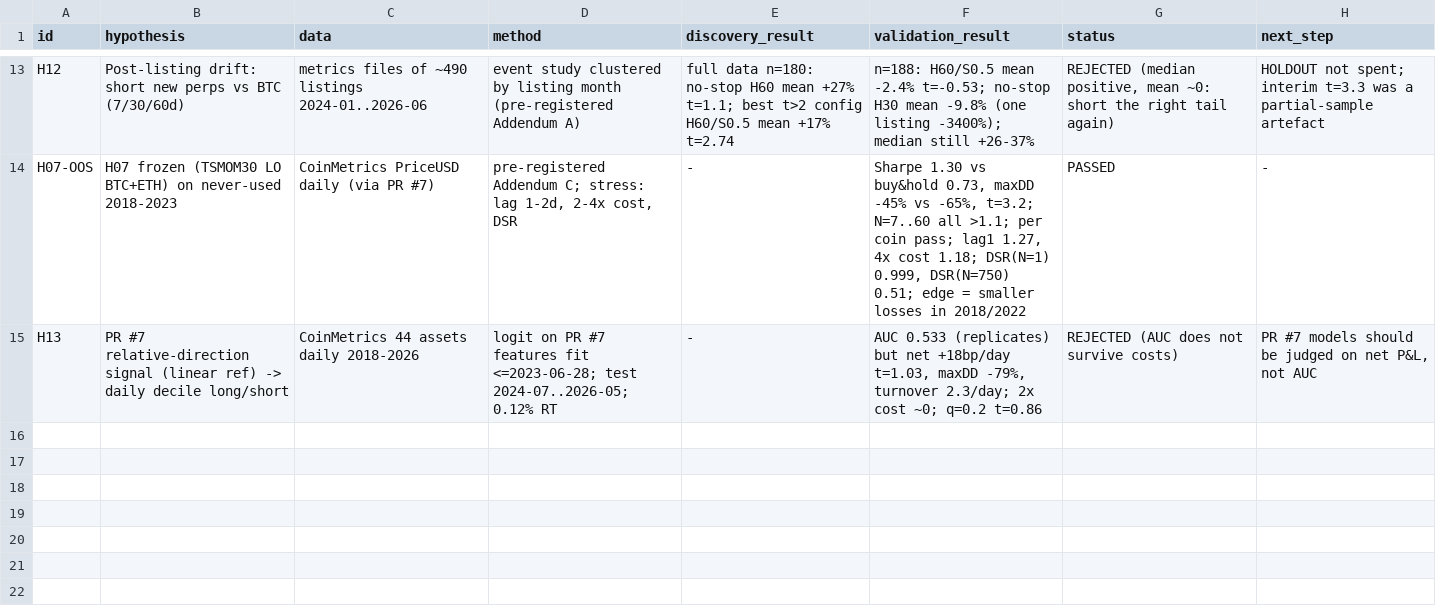
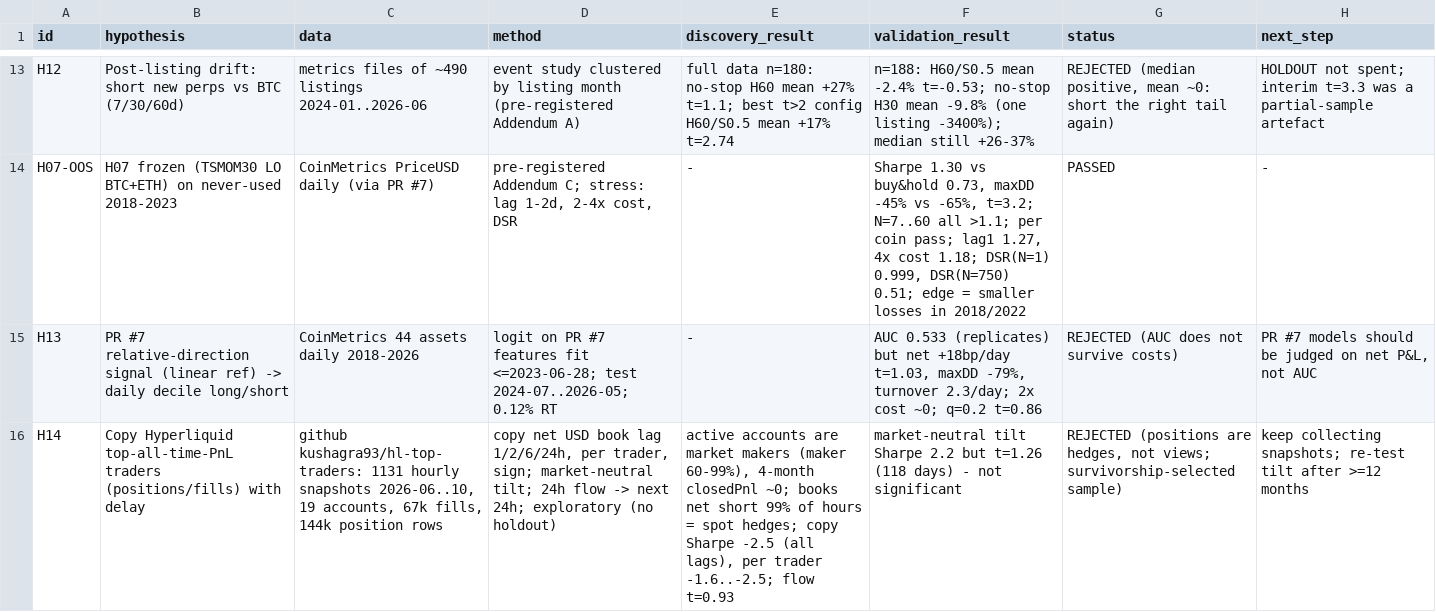
Before and after one commit to yuosef772424/crypto-signal-prediction, a CSV file: research/edge_discovery/hypothesis_log.csv, drawn as a sheet; only a part is shown, gaps mark what is left out; the diff names each change by its address in the sheet, - before the commit and + after, or states it on an @@ line.

```diff
--- a/research/edge_discovery/hypothesis_log.csv
+++ b/research/edge_discovery/hypothesis_log.csv
+row 16: H14 | Copy Hyperliquid top-all-time-PnL traders (positions/fills) with delay | github kushagra93/hl-top-traders: 1131 hourly snapshots 2026-06..10, 19 accounts, 67k fills, 144k position rows | copy net USD book lag 1/2/6/24h, per trader, sign; market-neutral tilt; 24h flow -> next 24h; exploratory (no holdout) | active accounts are market makers (maker 60-99%), 4-month closedPnl ~0; books net short 99% of hours = spot hedges; copy Sharpe -2.5 (all lags), per trader -1.6..-2.5; flow t=0.93 | market-neutral tilt Sharpe 2.2 but t=1.26 (118 days) - not significant | REJECTED (positions are hedges, not views; survivorship-selected sample) | keep collecting snapshots; re-test tilt after >=12 months
```
Also changed, not shown: 2 other files.
